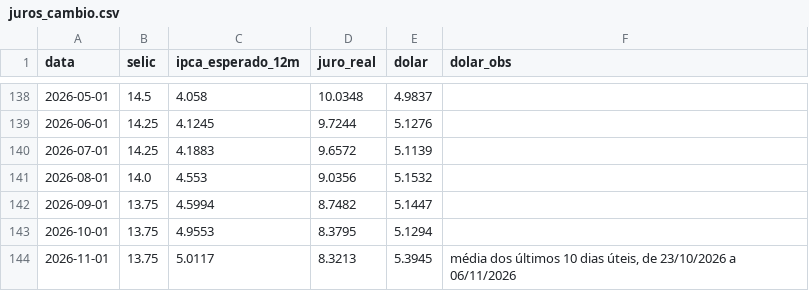
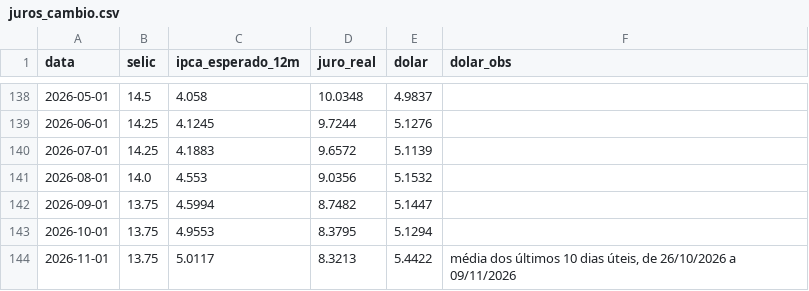
Before and after one commit to pietrosalvador5-boop/painel-economico-fecomercio-rs, a CSV file: dados/juros_cambio.csv, drawn as a sheet; only a part is shown, gaps mark what is left out.

```diff
--- a/dados/juros_cambio.csv
+++ b/dados/juros_cambio.csv
@@ -143,2 +143,2 @@ data,selic,ipca_esperado_12m,juro_real,dolar,dolar_obs
 2026-10-01,13.75,4.9553,8.3795,5.1294,
-2026-11-01,13.75,5.0117,8.3213,5.3945,"média dos últimos 10 dias úteis, de 23/10/2026 a 06/11/2026"
+2026-11-01,13.75,5.0117,8.3213,5.4422,"média dos últimos 10 dias úteis, de 26/10/2026 a 09/11/2026"
```
Also changed, not shown: 1 other file.
